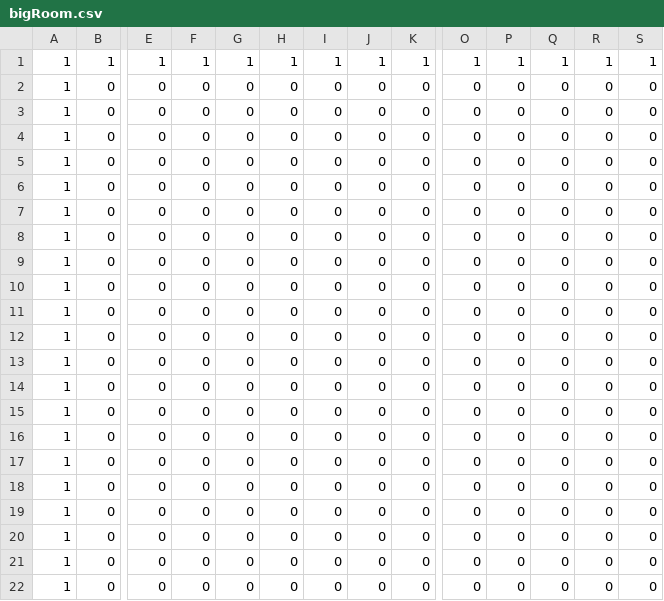
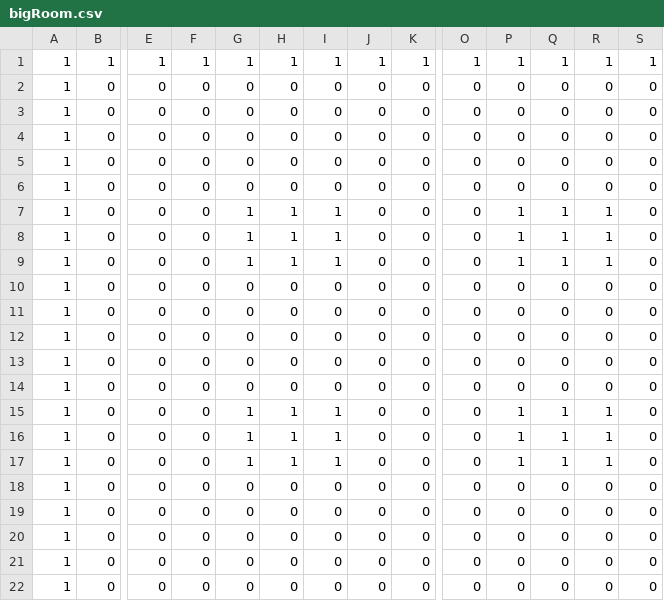
Before and after one commit to yuzurihakazuma/KazumimiEngine, a CSV file: project/resources/map/rooms/bigRoom.csv, drawn as a sheet; only a part is shown, gaps mark what is left out; removed rows and columns are numbered as before the commit, all else as after; rows hold the shown columns only; the diff names each change by its address in the sheet, - before the commit and + after, or states it on an @@ line.

```diff
--- a/project/resources/map/rooms/bigRoom.csv
+++ b/project/resources/map/rooms/bigRoom.csv
+row 7: 1 | 0 | 0 | 0 | 1 | 1 | 1 | 0 | 0 | 0 | 1 | 1 | 1 | 0
+row 8: 1 | 0 | 0 | 0 | 1 | 1 | 1 | 0 | 0 | 0 | 1 | 1 | 1 | 0
+row 9: 1 | 0 | 0 | 0 | 1 | 1 | 1 | 0 | 0 | 0 | 1 | 1 | 1 | 0
-G15:G17: 0
+G15:G17: 1
-H15:H17: 0
+H15:H17: 1
-I15:I17: 0
+I15:I17: 1
-P15:P17: 0
+P15:P17: 1
-Q15:Q17: 0
+Q15:Q17: 1
-R15:R17: 0
+R15:R17: 1
-row 15: 1 | 0 | 0 | 0 | 0 | 0 | 0 | 0 | 0 | 0 | 0 | 0 | 0 | 0
-row 16: 1 | 0 | 0 | 0 | 0 | 0 | 0 | 0 | 0 | 0 | 0 | 0 | 0 | 0
-row 17: 1 | 0 | 0 | 0 | 0 | 0 | 0 | 0 | 0 | 0 | 0 | 0 | 0 | 0
```
Also changed, not shown: 3 other files.
